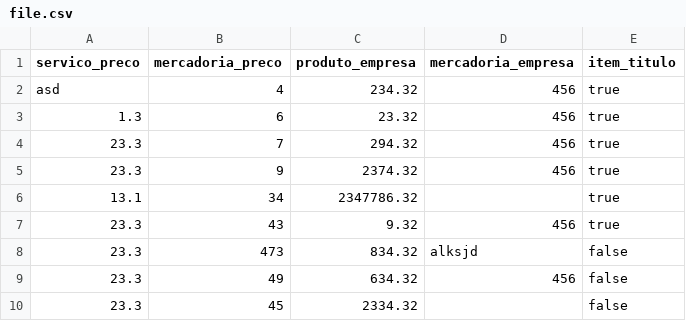
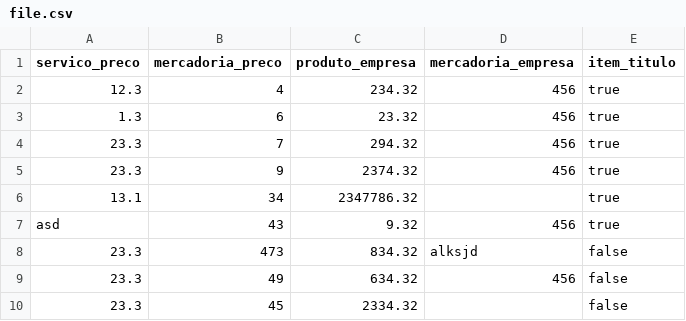
Before and after one commit to vxfontes/projetoValidaQuero, a CSV file: python/validacao/file.csv, drawn as a sheet.

```diff
--- a/python/validacao/file.csv
+++ b/python/validacao/file.csv
@@ -1,3 +1,3 @@
 servico_preco,mercadoria_preco,produto_empresa,mercadoria_empresa,item_titulo
-asd,4,234.32,456,true
+12.3,4,234.32,456,true
 1.3,6,23.32,456,true
@@ -6,3 +6,3 @@ asd,4,234.32,456,true
 13.1,34,2347786.32,,true
-23.3,43,9.32,456,true
+asd,43,9.32,456,true
 23.3,473,834.32,alksjd,false
```
Also changed, not shown: 3 other files.
